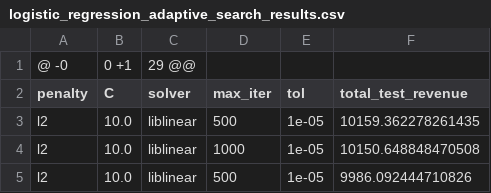
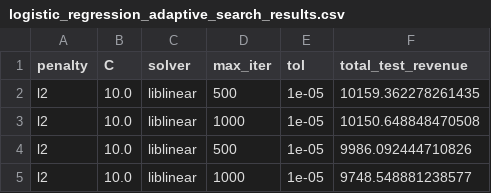
Before and after one commit to rychu1/CS145-RecSys, a CSV file: logistic_regression_adaptive_search_results.csv, drawn as a sheet; only a part is shown; the shorter side is filled out with more unchanged rows.

Commit message:
Update logistic_regression_adaptive_search_results.csv

```diff
--- a/logistic_regression_adaptive_search_results.csv
+++ b/logistic_regression_adaptive_search_results.csv
@@ -1,2 +1 @@
-@ -0,0 +1,29 @@
 penalty,C,solver,max_iter,tol,total_test_revenue
```
